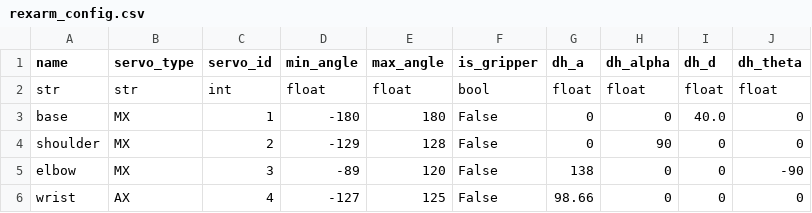
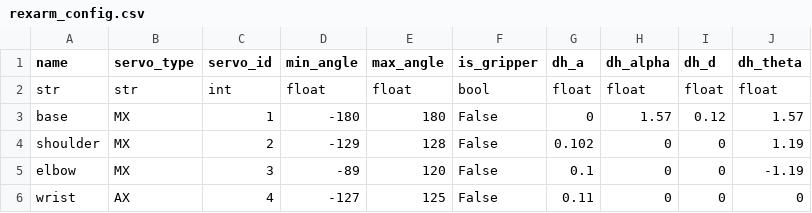
Before and after one commit to saptadeb/armLab, a CSV file: config/rexarm_config.csv, drawn as a sheet.

```diff
--- a/config/rexarm_config.csv
+++ b/config/rexarm_config.csv
@@ -2,5 +2,5 @@ name,servo_type,servo_id,min_angle,max_angle,is_gripper,dh_a,dh_alpha,dh_d,dh_th
 str,str,int,float,float,bool,float,float,float,float
-base,MX,1,-180,180,False,0,0,40.0,0
-shoulder,MX,2,-129,128,False,0,90,0,0
-elbow,MX,3,-89,120,False,138,0,0,-90
-wrist,AX,4,-127,125,False,98.66,0,0,0
+base,MX,1,-180,180,False,0,1.57,0.12,1.57
+shoulder,MX,2,-129,128,False,0.102,0,0,1.19
+elbow,MX,3,-89,120,False,0.1,0,0,-1.19
+wrist,AX,4,-127,125,False,0.11,0,0,0
```
Also changed, not shown: 4 other files.
